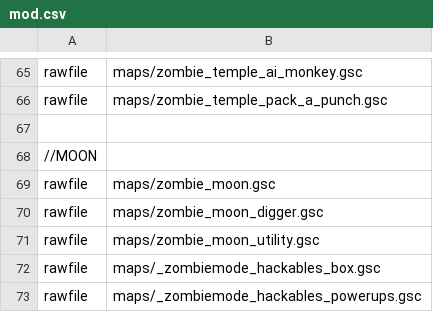
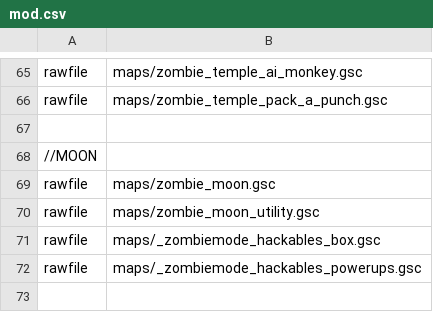
Before and after one commit to 5and5/BO1-Remix, a CSV file: mod.csv, drawn as a sheet; only a part is shown, gaps mark what is left out; the shorter side is filled out with more unchanged rows.

```diff
--- a/mod.csv
+++ b/mod.csv
@@ -69,3 +69,2 @@ rawfile,maps/zombie_temple_pack_a_punch.gsc
 rawfile,maps/zombie_moon.gsc
-rawfile,maps/zombie_moon_digger.gsc
 rawfile,maps/zombie_moon_utility.gsc
```
Also changed, not shown: 3 other files.
